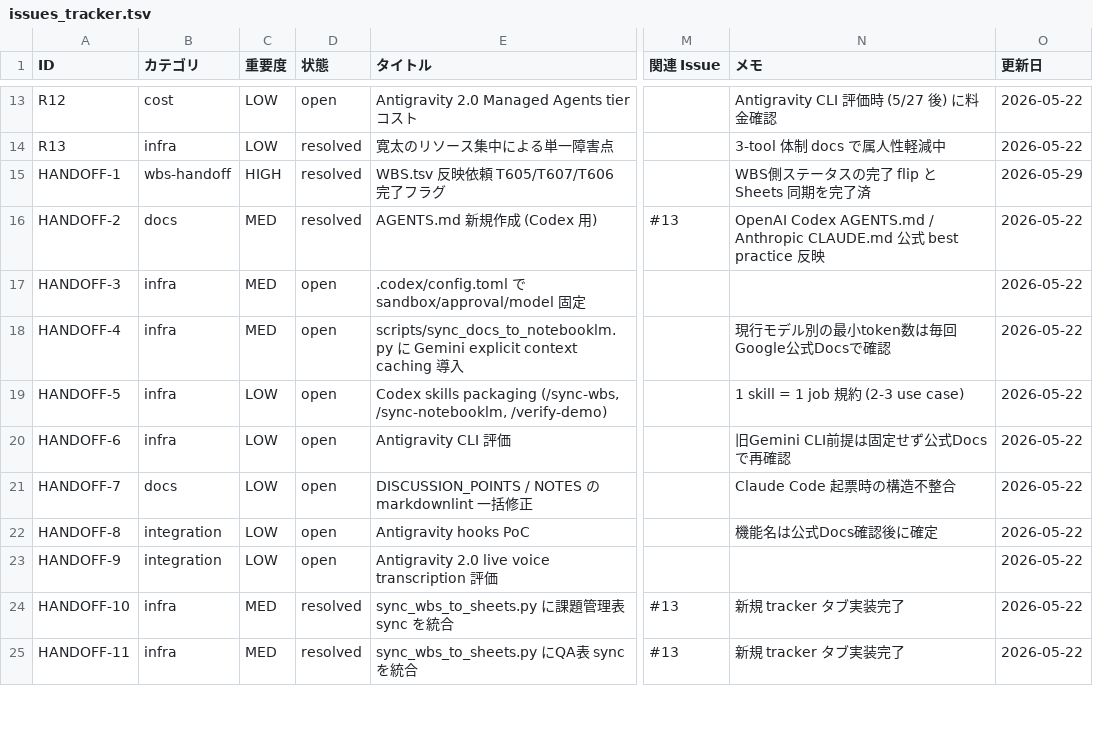
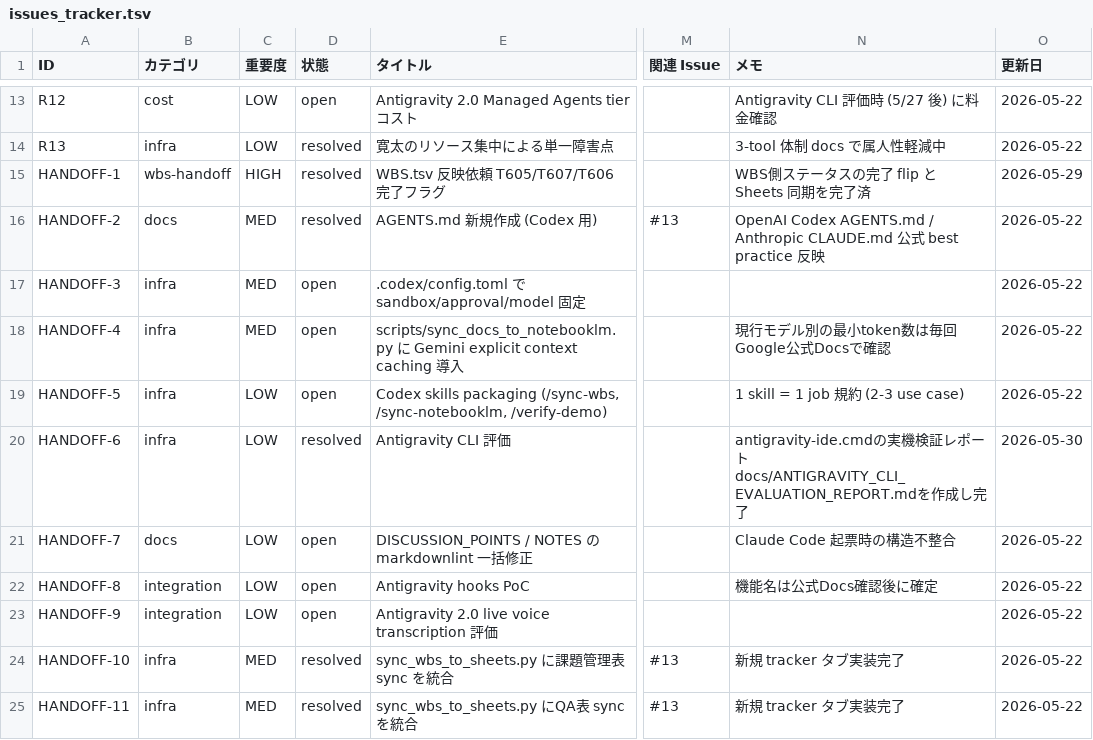
Before and after one commit to kanta13jp1/mighty-link-ai-connect, a TSV file: data/issues_tracker.tsv, drawn as a sheet; only a part is shown, gaps mark what is left out; the diff names each change by its address in the sheet, - before the commit and + after, or states it on an @@ line.

Commit message:
[antigravity] feat: evaluate Antigravity CLI and complete T693

```diff
--- a/data/issues_tracker.tsv
+++ b/data/issues_tracker.tsv
-D20 (状態): open
+D20 (状態): resolved
-N20 (メモ): 旧Gemini CLI前提は固定せず公式Docsで再確認
+N20 (メモ): antigravity-ide.cmdの実機検証レポートdocs/ANTIGRAVITY_CLI_EVALUATION_REPORT.mdを作成し完了
-O20 (更新日): 2026-05-22
+O20 (更新日): 2026-05-30
```
Also changed, not shown: data/WBS.tsv, 10 other files.
